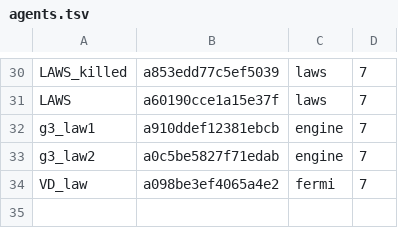
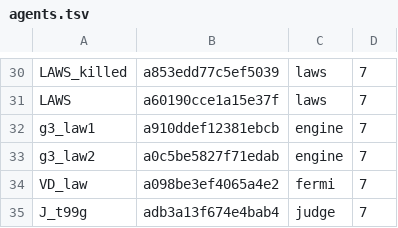
Before and after one commit to 19Hours-Studio/SomeRepository, a TSV file: engine/runs/energy/agents.tsv, drawn as a sheet; only a part is shown, gaps mark what is left out.

```diff
--- a/engine/runs/energy/agents.tsv
+++ b/engine/runs/energy/agents.tsv
@@ -34 +34,2 @@ g3_law2	a0c5be5827f71edab	engine	7
 VD_law	a098be3ef4065a4e2	fermi	7
+J_t99g	adb3a13f674e4bab4	judge	7
```
